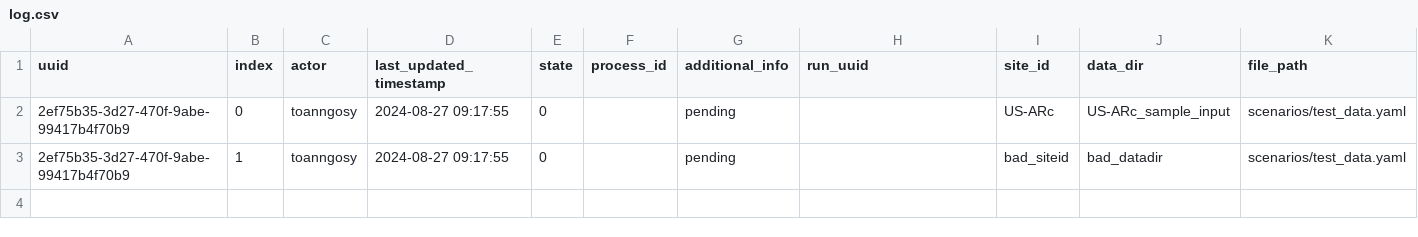
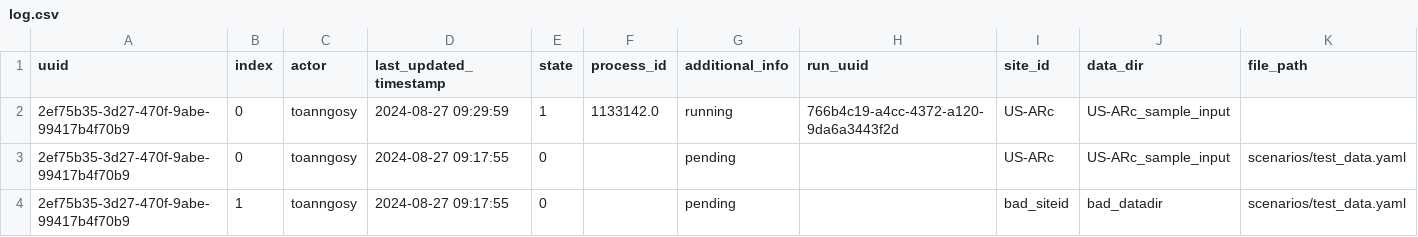
Before and after one commit to toanngosy/test_workflow, a CSV file: report/server/rocky/log.csv, drawn as a sheet.

Commit message:
switch to running for run uuid 2ef75b35-3d27-470f-9abe-99417b4f70b9-0 at rocky

```diff
--- a/report/server/rocky/log.csv
+++ b/report/server/rocky/log.csv
@@ -1,2 +1,3 @@
 uuid,index,actor,last_updated_timestamp,state,process_id,additional_info,run_uuid,site_id,data_dir,file_path
+2ef75b35-3d27-470f-9abe-99417b4f70b9,0,toanngosy,2024-08-27 09:29:59,1,1133142.0,running,766b4c19-a4cc-4372-a120-9da6a3443f2d,US-ARc,US-ARc_sample_input,
 2ef75b35-3d27-470f-9abe-99417b4f70b9,0,toanngosy,2024-08-27 09:17:55,0,,pending,,US-ARc,US-ARc_sample_input,scenarios/test_data.yaml
```
